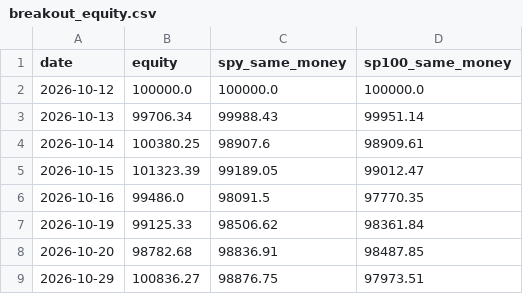
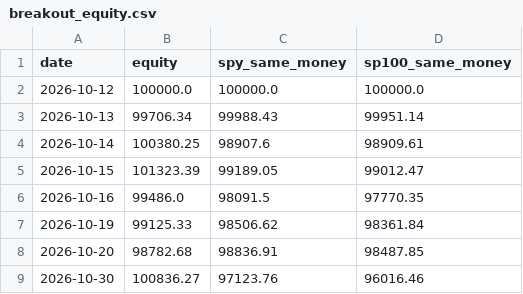
Before and after one commit to thejackwar/sp500-bot, a CSV file: reports/paper/breakout_equity.csv, drawn as a sheet.

```diff
--- a/reports/paper/breakout_equity.csv
+++ b/reports/paper/breakout_equity.csv
@@ -8,2 +8,2 @@ date,equity,spy_same_money,sp100_same_money
 2026-10-20,98782.68,98836.91,98487.85
-2026-10-29,100836.27,98876.75,97973.51
+2026-10-30,100836.27,97123.76,96016.46
```
Also changed, not shown: reports/paper/patterns_equity.csv, reports/paper/patterns_trades.csv, 2 other files.
